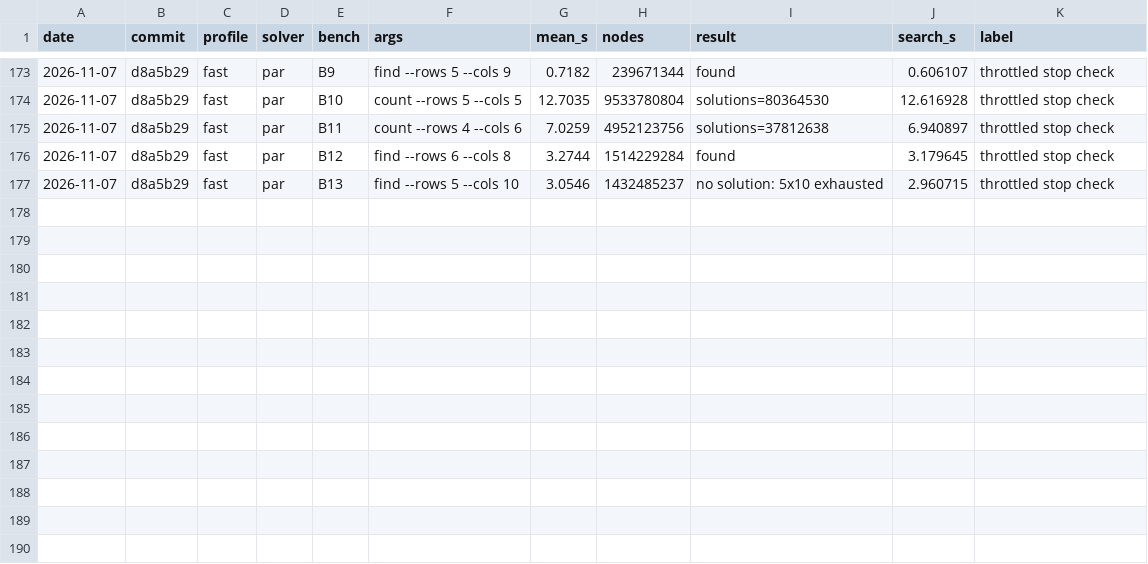
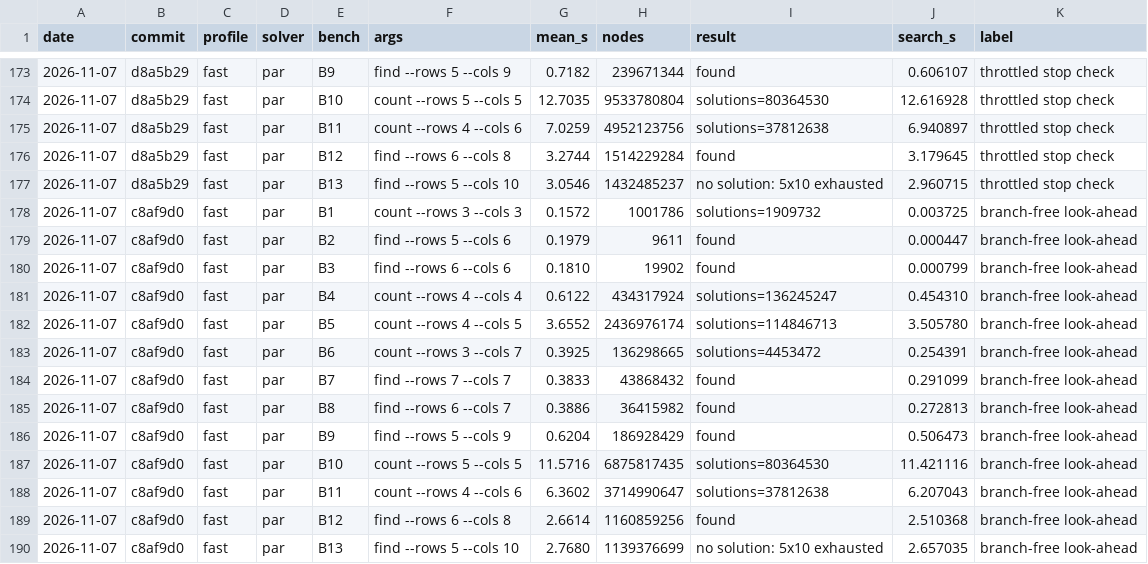
Before and after one commit to HisetteTom/word-rectangle-solver, a CSV file: results/bench-log.csv, drawn as a sheet; only a part is shown, gaps mark what is left out; the diff names each change by its address in the sheet, - before the commit and + after, or states it on an @@ line.

Commit message:
Bench: branch-free look-ahead — B6 1.27x, B12 1.27x, B9 1.20x, B11 1.12x

```diff
--- a/results/bench-log.csv
+++ b/results/bench-log.csv
+row 178: 2026-11-07 | c8af9d0 | fast | par | B1 | count --rows 3 --cols 3 | 0.1572 | 1001786 | solutions=1909732 | 0.003725 | branch-free look-ahead
+row 179: 2026-11-07 | c8af9d0 | fast | par | B2 | find --rows 5 --cols 6 | 0.1979 | 9611 | found | 0.000447 | branch-free look-ahead
+row 180: 2026-11-07 | c8af9d0 | fast | par | B3 | find --rows 6 --cols 6 | 0.1810 | 19902 | found | 0.000799 | branch-free look-ahead
+row 181: 2026-11-07 | c8af9d0 | fast | par | B4 | count --rows 4 --cols 4 | 0.6122 | 434317924 | solutions=136245247 | 0.454310 | branch-free look-ahead
+row 182: 2026-11-07 | c8af9d0 | fast | par | B5 | count --rows 4 --cols 5 | 3.6552 | 2436976174 | solutions=114846713 | 3.505780 | branch-free look-ahead
+row 183: 2026-11-07 | c8af9d0 | fast | par | B6 | count --rows 3 --cols 7 | 0.3925 | 136298665 | solutions=4453472 | 0.254391 | branch-free look-ahead
+row 184: 2026-11-07 | c8af9d0 | fast | par | B7 | find --rows 7 --cols 7 | 0.3833 | 43868432 | found | 0.291099 | branch-free look-ahead
+row 185: 2026-11-07 | c8af9d0 | fast | par | B8 | find --rows 6 --cols 7 | 0.3886 | 36415982 | found | 0.272813 | branch-free look-ahead
+row 186: 2026-11-07 | c8af9d0 | fast | par | B9 | find --rows 5 --cols 9 | 0.6204 | 186928429 | found | 0.506473 | branch-free look-ahead
+row 187: 2026-11-07 | c8af9d0 | fast | par | B10 | count --rows 5 --cols 5 | 11.5716 | 6875817435 | solutions=80364530 | 11.421116 | branch-free look-ahead
+row 188: 2026-11-07 | c8af9d0 | fast | par | B11 | count --rows 4 --cols 6 | 6.3602 | 3714990647 | solutions=37812638 | 6.207043 | branch-free look-ahead
+row 189: 2026-11-07 | c8af9d0 | fast | par | B12 | find --rows 6 --cols 8 | 2.6614 | 1160859256 | found | 2.510368 | branch-free look-ahead
+row 190: 2026-11-07 | c8af9d0 | fast | par | B13 | find --rows 5 --cols 10 | 2.7680 | 1139376699 | no solution: 5x10 exhausted | 2.657035 | branch-free look-ahead
```
Also changed, not shown: 15 other files.
